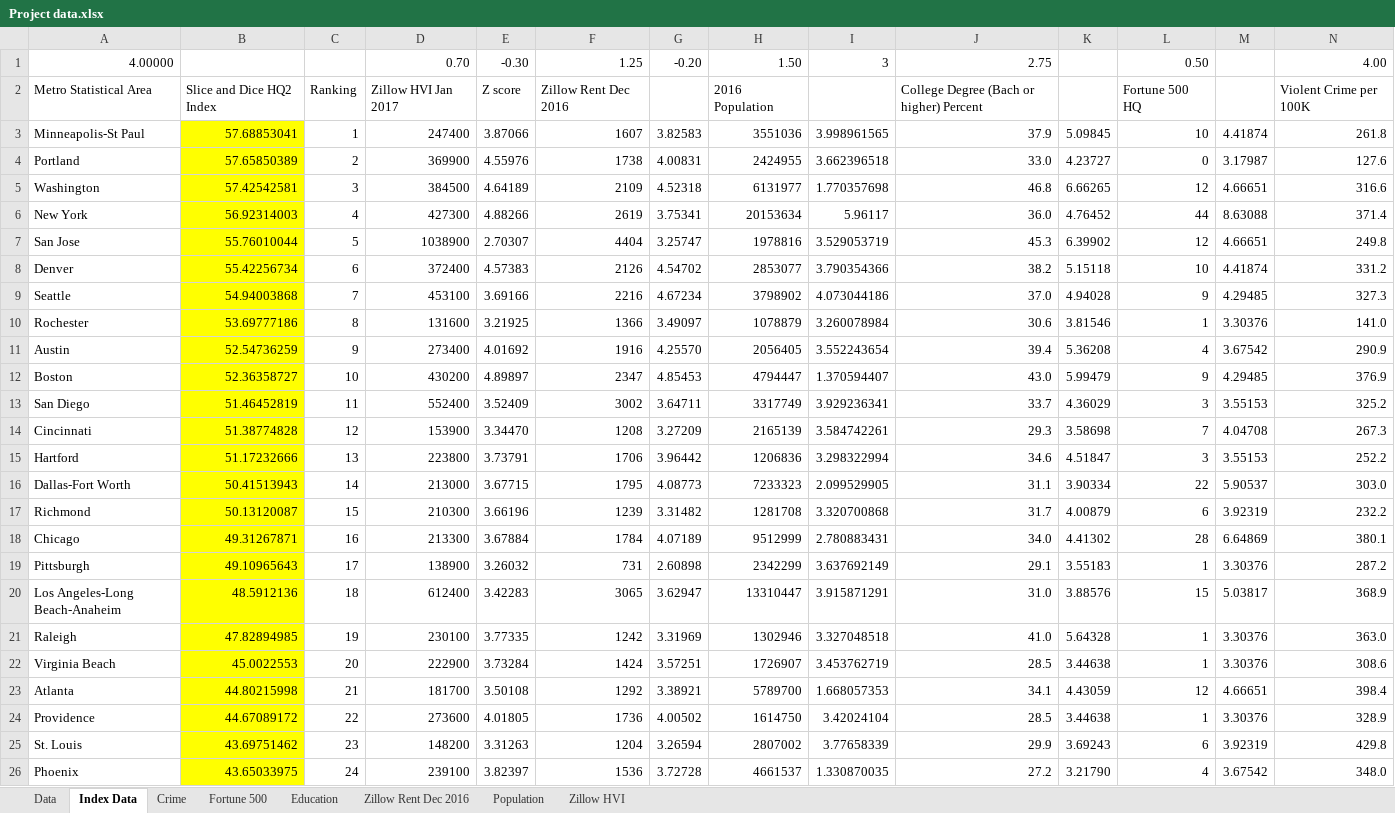
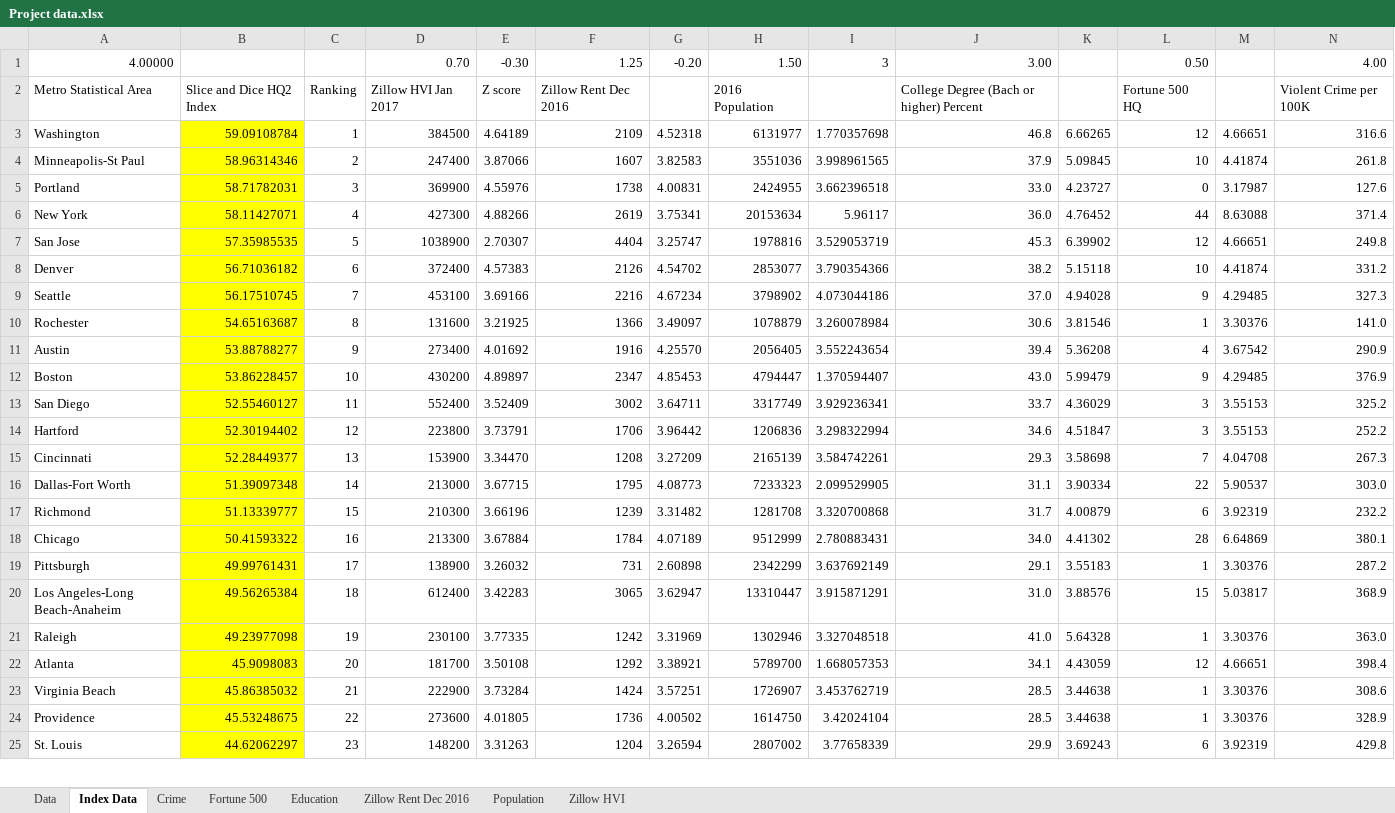
Before and after one commit to spencerabbot/Project_1, an Excel workbook: Project data.xlsx, sheet Index Data, drawn as a sheet; only a part is shown; values as stored, in another font and other column widths than the file's, no borders; removed rows and columns are numbered as before the commit, all else as after; rows hold the shown columns only; the diff covers the shown part only; the diff names each change by its address in the sheet, - before the commit and + after, or states it on an @@ line.

```diff
--- a/Project data.xlsx (sheet Index Data)
+++ b/Project data.xlsx (sheet Index Data)
-J1: 2.75
+J1: 3.00
+row 3: Washington | 59.09108784 | 1 | 384500 | 4.64189 | 2109 | 4.52318 | 6131977 | 1.770357698 | 46.8 | 6.66265 | 12 | 4.66651 | 316.6
-B4: 57.68853041
+B4: 58.96314346
-C4: 1
+C4: 2
-B5: 57.65850389
+B5: 58.71782031
-C5: 2
+C5: 3
-row 5: Washington | 57.42542581 | 3 | 384500 | 4.64189 | 2109 | 4.52318 | 6131977 | 1.770357698 | 46.8 | 6.66265 | 12 | 4.66651 | 316.6
-B6: 56.92314003
+B6: 58.11427071
-B7: 55.76010044
+B7: 57.35985535
-B8: 55.42256734
+B8: 56.71036182
-B9: 54.94003868
+B9: 56.17510745
-B10: 53.69777186
+B10: 54.65163687
-B11: 52.54736259
+B11: 53.88788277
-B12: 52.36358727
+B12: 53.86228457
-B13: 51.46452819
+B13: 52.55460127
-row 14: Cincinnati | 51.38774828 | 12 | 153900 | 3.34470 | 1208 | 3.27209 | 2165139 | 3.584742261 | 29.3 | 3.58698 | 7 | 4.04708 | 267.3
-B14: 51.17232666
+B14: 52.30194402
-C14: 13
+C14: 12
+row 15: Cincinnati | 52.28449377 | 13 | 153900 | 3.34470 | 1208 | 3.27209 | 2165139 | 3.584742261 | 29.3 | 3.58698 | 7 | 4.04708 | 267.3
-B16: 50.41513943
+B16: 51.39097348
-B17: 50.13120087
+B17: 51.13339777
-B18: 49.31267871
+B18: 50.41593322
-B19: 49.10965643
+B19: 49.99761431
-B20: 48.5912136
+B20: 49.56265384
-B21: 47.82894985
+B21: 49.23977098
-row 22: Virginia Beach | 45.0022553 | 20 | 222900 | 3.73284 | 1424 | 3.57251 | 1726907 | 3.453762719 | 28.5 | 3.44638 | 1 | 3.30376 | 308.6
-B22: 44.80215998
+B22: 45.9098083
-C22: 21
+C22: 20
+row 23: Virginia Beach | 45.86385032 | 21 | 222900 | 3.73284 | 1424 | 3.57251 | 1726907 | 3.453762719 | 28.5 | 3.44638 | 1 | 3.30376 | 308.6
-B24: 44.67089172
+B24: 45.53248675
-B25: 43.69751462
+B25: 44.62062297
-row 26: Phoenix | 43.65033975 | 24 | 239100 | 3.82397 | 1536 | 3.72728 | 4661537 | 1.330870035 | 27.2 | 3.21790 | 4 | 3.67542 | 348.0
```
Also changed, not shown: 2 added rows, 1 removed row and 25 edited cells elsewhere in this sheet, formulas that keep their value, 1 other file.
